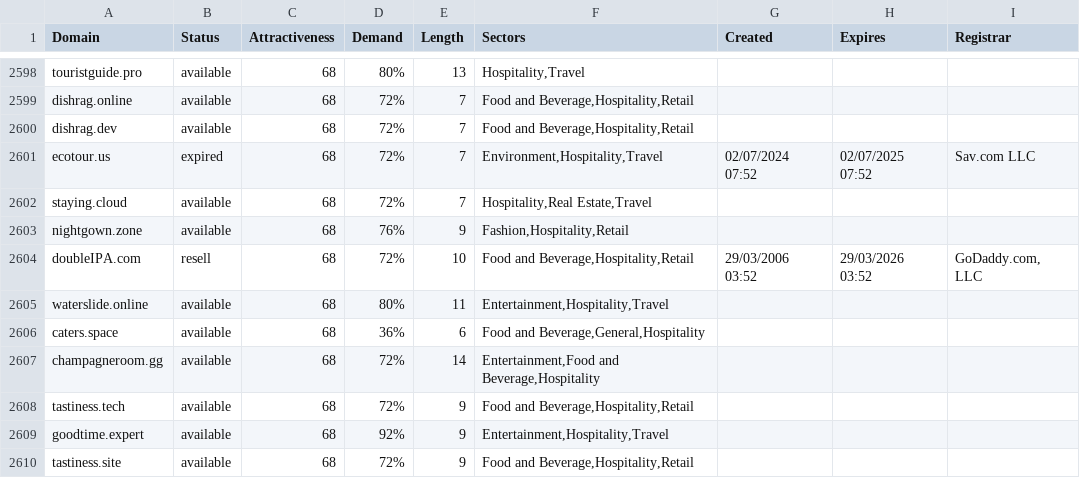
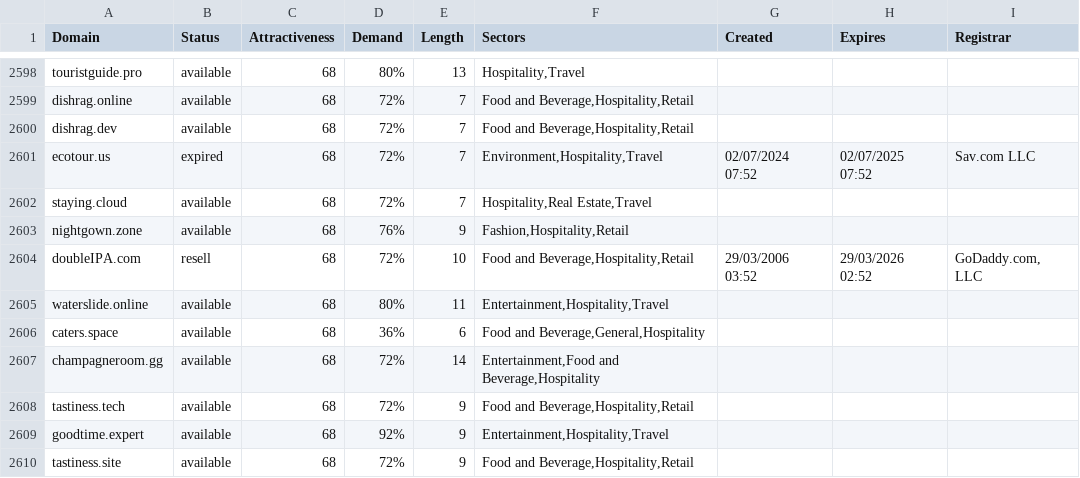
Before and after one commit to UniqueDomains/hospitality-oneword-domains, a CSV file: hospitality.csv, drawn as a sheet; only a part is shown, gaps mark what is left out.

Commit message:
Domains update

```diff
--- a/hospitality.csv
+++ b/hospitality.csv
@@ -2603,3 +2603,3 @@ staying.cloud,available,68,72%,7,"Hospitality,Real Estate,Travel",,,
 nightgown.zone,available,68,76%,9,"Fashion,Hospitality,Retail",,,
-doubleIPA.com,resell,68,72%,10,"Food and Beverage,Hospitality,Retail",29/03/2006 03:52,29/03/2026 03:52,"GoDaddy.com, LLC"
+doubleIPA.com,resell,68,72%,10,"Food and Beverage,Hospitality,Retail",29/03/2006 03:52,29/03/2026 02:52,"GoDaddy.com, LLC"
 waterslide.online,available,68,80%,11,"Entertainment,Hospitality,Travel",,,
```
Also changed, not shown: 1 other file.
